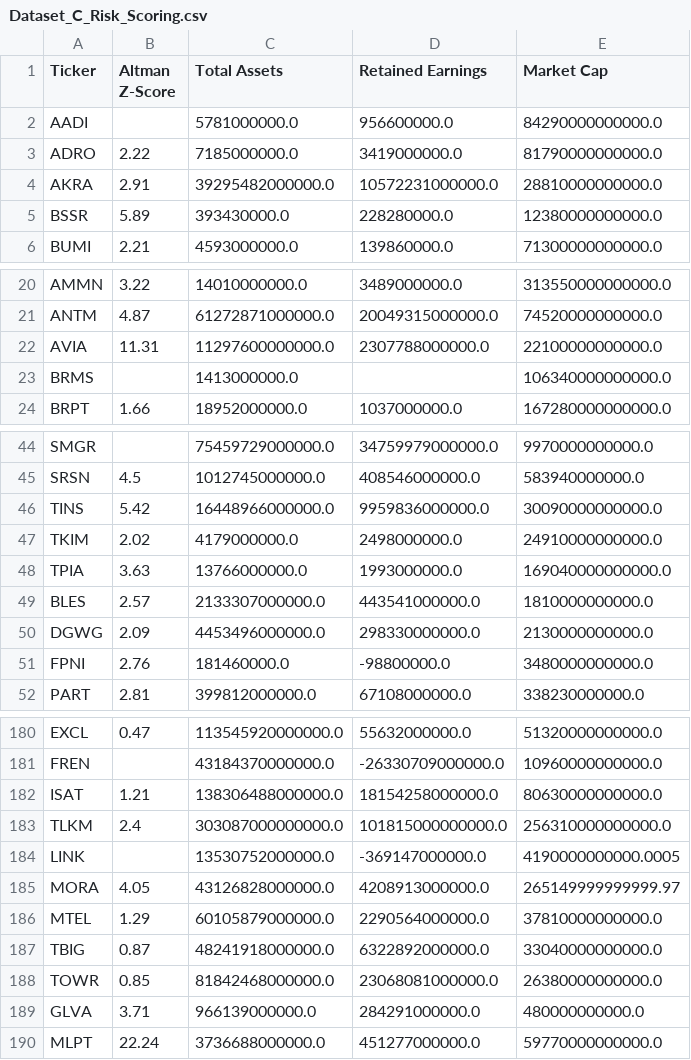
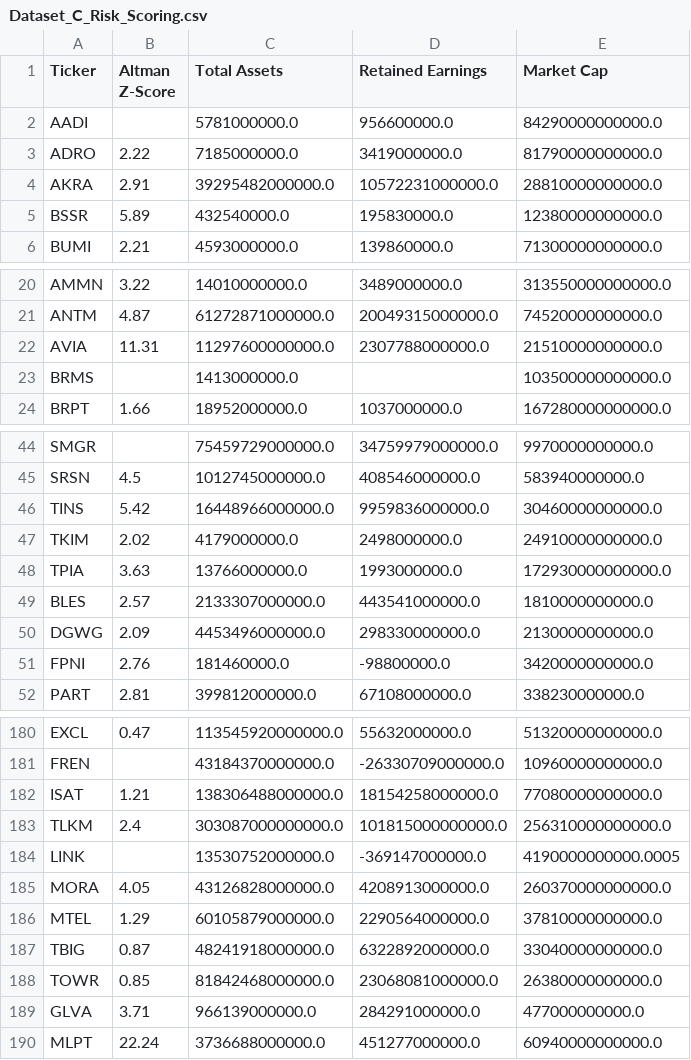
Before and after one commit to dodoreminica/pressure-monitor, a CSV file: Dataset_C_Risk_Scoring.csv, drawn as a sheet; only a part is shown, gaps mark what is left out; the diff covers the shown part only.

```diff
--- a/Dataset_C_Risk_Scoring.csv
+++ b/Dataset_C_Risk_Scoring.csv
@@ -4,3 +4,3 @@ ADRO,2.22,7185000000.0,3419000000.0,81790000000000.0
 AKRA,2.91,39295482000000.0,10572231000000.0,28810000000000.0
-BSSR,5.89,393430000.0,228280000.0,12380000000000.0
+BSSR,5.89,432540000.0,195830000.0,12380000000000.0
 BUMI,2.21,4593000000.0,139860000.0,71300000000000.0
@@ -21,4 +21,4 @@ AMMN,3.22,14010000000.0,3489000000.0,313550000000000.0
 ANTM,4.87,61272871000000.0,20049315000000.0,74520000000000.0
-AVIA,11.31,11297600000000.0,2307788000000.0,22100000000000.0
-BRMS,,1413000000.0,,106340000000000.0
+AVIA,11.31,11297600000000.0,2307788000000.0,21510000000000.0
+BRMS,,1413000000.0,,103500000000000.0
 BRPT,1.66,18952000000.0,1037000000.0,167280000000000.0
@@ -45,8 +45,8 @@ SMGR,,75459729000000.0,34759979000000.0,9970000000000.0
 SRSN,4.5,1012745000000.0,408546000000.0,583940000000.0
-TINS,5.42,16448966000000.0,9959836000000.0,30090000000000.0
+TINS,5.42,16448966000000.0,9959836000000.0,30460000000000.0
 TKIM,2.02,4179000000.0,2498000000.0,24910000000000.0
-TPIA,3.63,13766000000.0,1993000000.0,169040000000000.0
+TPIA,3.63,13766000000.0,1993000000.0,172930000000000.0
 BLES,2.57,2133307000000.0,443541000000.0,1810000000000.0
 DGWG,2.09,4453496000000.0,298330000000.0,2130000000000.0
-FPNI,2.76,181460000.0,-98800000.0,3480000000000.0
+FPNI,2.76,181460000.0,-98800000.0,3420000000000.0
 PART,2.81,399812000000.0,67108000000.0,338230000000.0
@@ -181,6 +181,6 @@ EXCL,0.47,113545920000000.0,55632000000.0,51320000000000.0
 FREN,,43184370000000.0,-26330709000000.0,10960000000000.0
-ISAT,1.21,138306488000000.0,18154258000000.0,80630000000000.0
+ISAT,1.21,138306488000000.0,18154258000000.0,77080000000000.0
 TLKM,2.4,303087000000000.0,101815000000000.0,256310000000000.0
 LINK,,13530752000000.0,-369147000000.0,4190000000000.0005
-MORA,4.05,43126828000000.0,4208913000000.0,265149999999999.97
+MORA,4.05,43126828000000.0,4208913000000.0,260370000000000.0
 MTEL,1.29,60105879000000.0,2290564000000.0,37810000000000.0
@@ -188,3 +188,3 @@ TBIG,0.87,48241918000000.0,6322892000000.0,33040000000000.0
 TOWR,0.85,81842468000000.0,23068081000000.0,26380000000000.0
-GLVA,3.71,966139000000.0,284291000000.0,480000000000.0
-MLPT,22.24,3736688000000.0,451277000000.0,59770000000000.0
+GLVA,3.71,966139000000.0,284291000000.0,477000000000.0
+MLPT,22.24,3736688000000.0,451277000000.0,60940000000000.0
```
Also changed, not shown: 8 edited cells elsewhere in this file, Dataset_A_Laporan_Keuangan.csv, Dataset_B_Harga_Wajar.csv, 2 other files.
